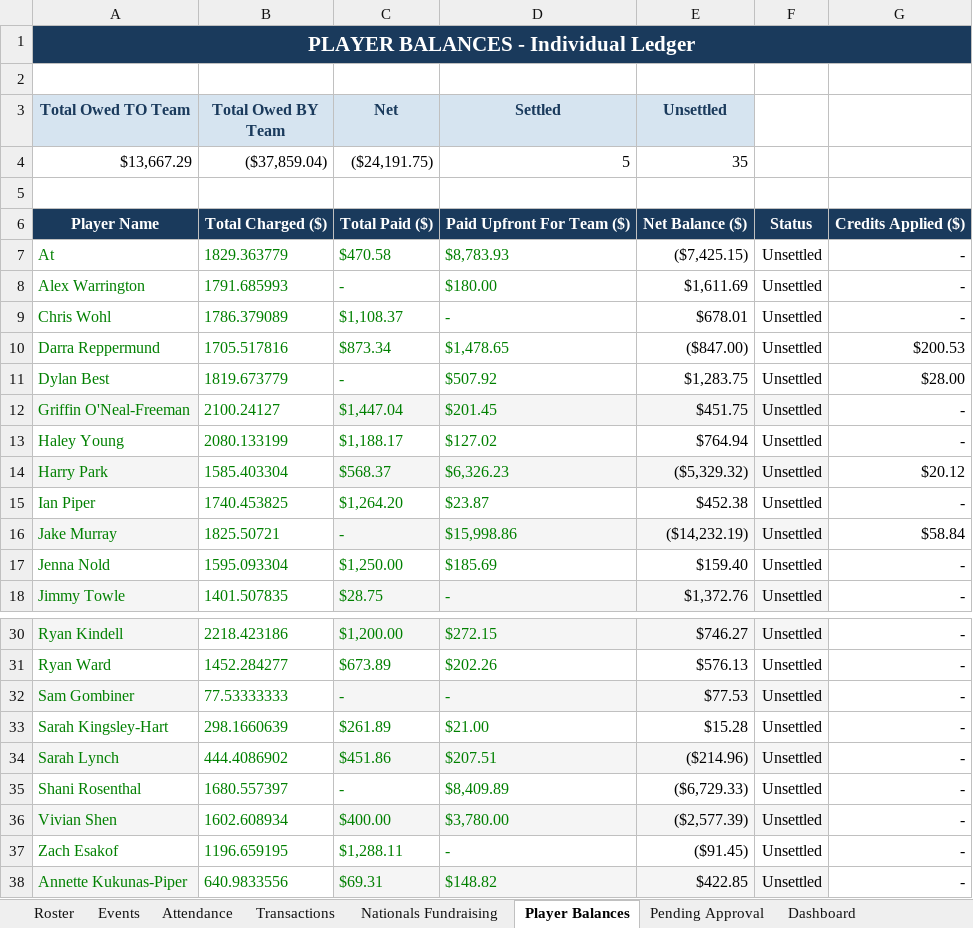
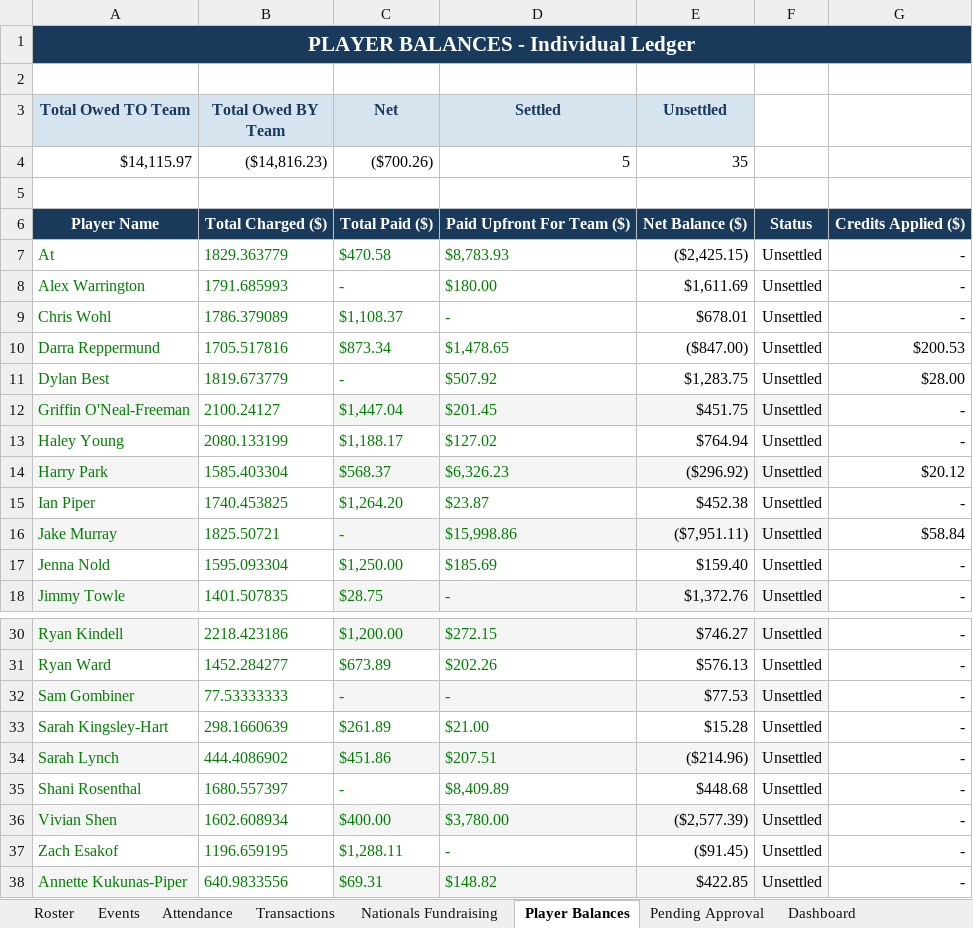
Before and after one commit to jakepmurray/port-finances-26, an Excel workbook: finance_data.xlsx, sheet Player Balances, drawn as a sheet; only a part is shown, gaps mark what is left out; values as stored, in another font and other column widths than the file's, no borders; charts and pictures not drawn; removed rows and columns are numbered as before the commit, all else as after; the diff names each change by its address in the sheet, - before the commit and + after, or states it on an @@ line.

Commit message:
Fix Player Balances net to match site (Nov 1)

```diff
--- a/finance_data.xlsx (sheet Player Balances)
+++ b/finance_data.xlsx (sheet Player Balances)
-row 4: $13,667.29 | ($37,859.04) | ($24,191.75) | 5 | 35
+row 4: $14,115.97 | ($14,816.23) | ($700.26) | 5 | 35
-E7 (Unsettled): ($7,425.15)
+E7 (Unsettled): ($2,425.15)
-E14 (Unsettled): ($5,329.32)
+E14 (Unsettled): ($296.92)
-E16 (Unsettled): ($14,232.19)
+E16 (Unsettled): ($7,951.11)
-E35 (Unsettled): ($6,729.33)
+E35 (Unsettled): $448.68
```
Also changed, not shown: formulas that keep their value.
